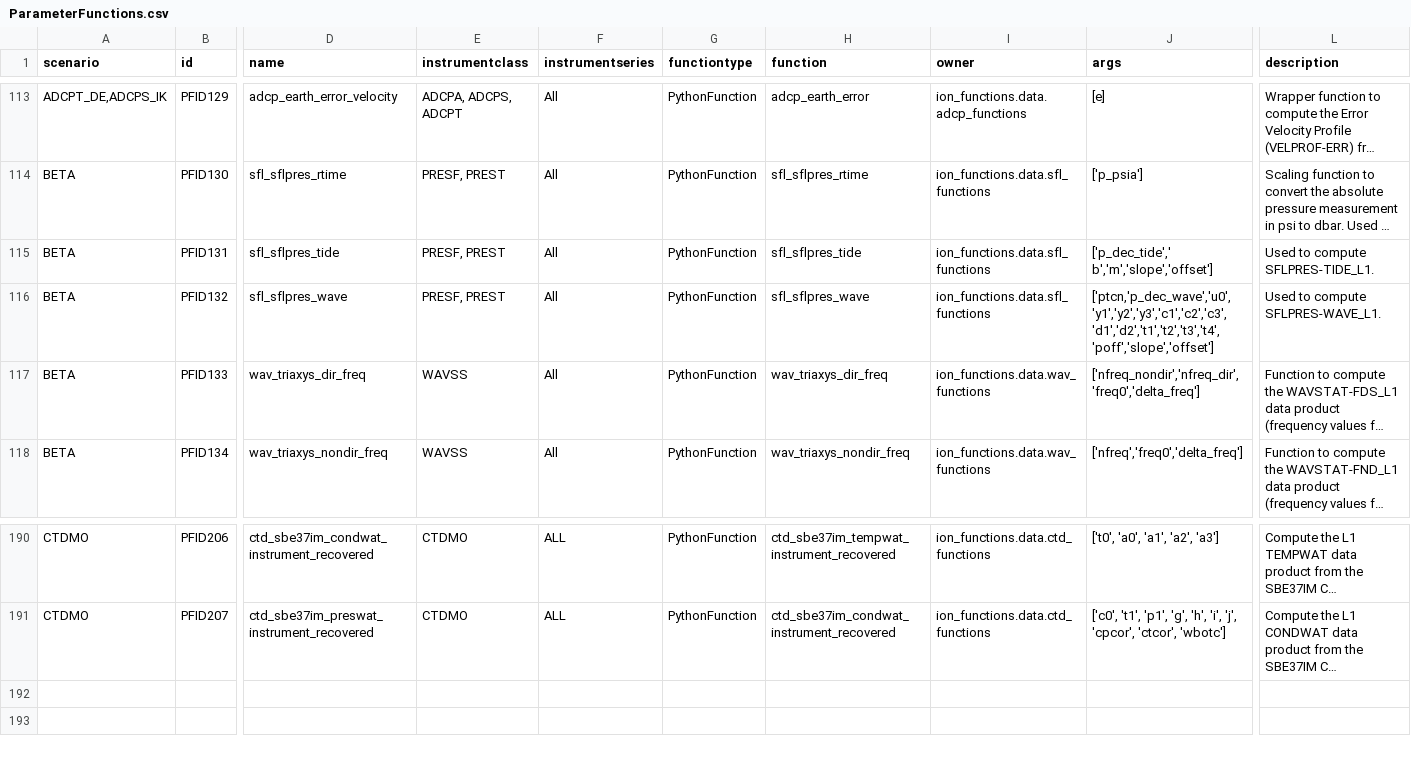
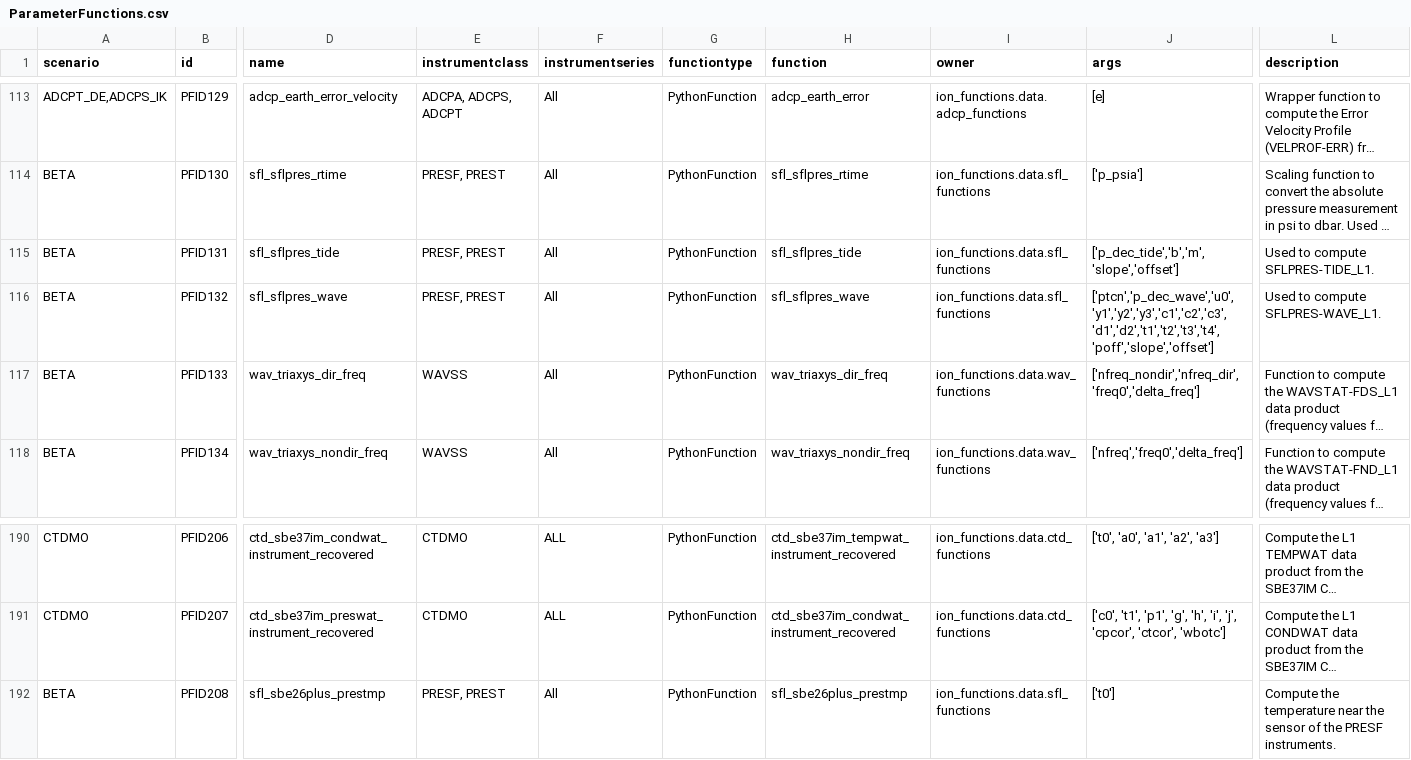
Before and after one commit to oceanobservatories/preload-database, a CSV file: csv/ParameterFunctions.csv, drawn as a sheet; only a part is shown, gaps mark what is left out; long unchanged cells end in …; rows hold the shown columns only; the diff names each change by its address in the sheet, - before the commit and + after, or states it on an @@ line.

```diff
--- a/csv/ParameterFunctions.csv
+++ b/csv/ParameterFunctions.csv
-J115 (args): ['p_dec_tide',' b','m','slope','offset']
+J115 (args): ['p_dec_tide','b','m','slope','offset']
-J116 (args): ['ptcn,'p_dec_wave','u0','y1','y2','y3','c1','c2','c3','d1','d2','t1','t2','t3','t4','poff','slope','offset']
+J116 (args): ['ptcn','p_dec_wave','u0','y1','y2','y3','c1','c2','c3','d1','d2','t1','t2','t3','t4','poff','slope','offset']
+row 192: BETA | PFID208 | sfl_sbe26plus_prestmp | PRESF, PREST | All | PythonFunction | sfl_sbe26plus_prestmp | ion_functions.data.sfl_functions | ['t0'] | Compute the temperature near the sensor of the PRESF instruments.
```
Also changed, not shown: csv/BinSizes.csv, csv/ParameterDefs.csv, 2 other files.
